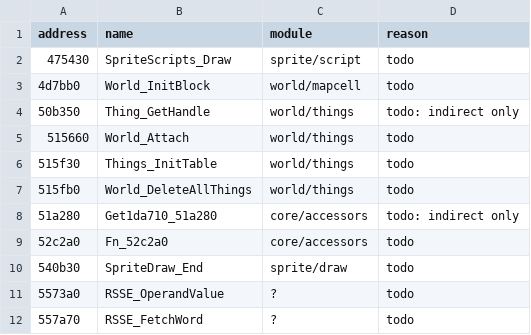
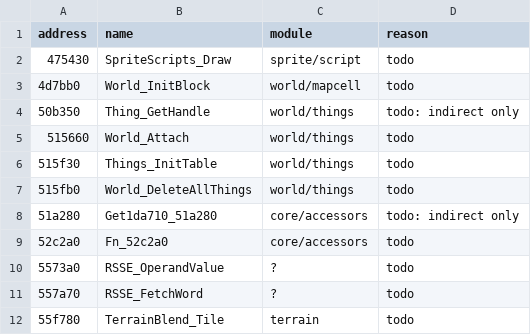
Before and after one commit to Noklef/TPW, a CSV file: re/unverified.csv, drawn as a sheet; only a part is shown; the shorter side is filled out with more unchanged rows; the diff names each change by its address in the sheet, - before the commit and + after, or states it on an @@ line.

```diff
--- a/re/unverified.csv
+++ b/re/unverified.csv
-row 10: 540b30 | SpriteDraw_End | sprite/draw | todo
```
Also changed, not shown: 1 other file.
